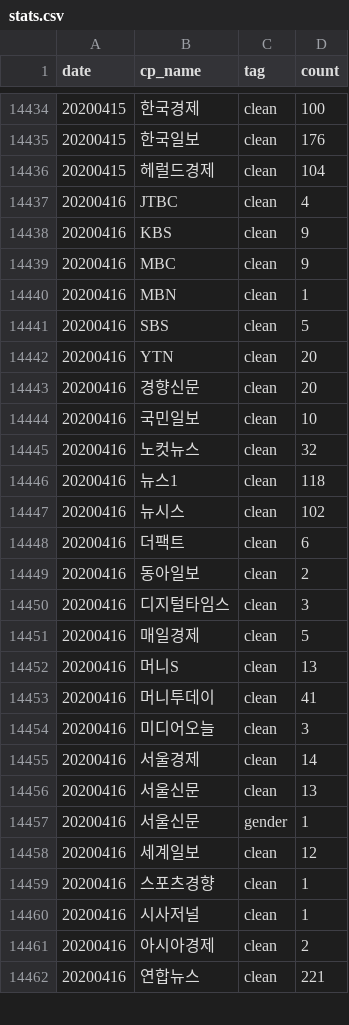
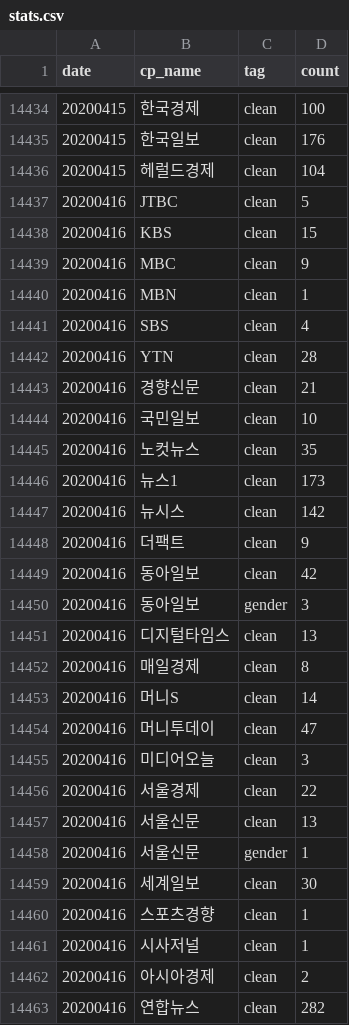
Before and after one commit to newshunter12/done-it-again, a CSV file: _data/stats.csv, drawn as a sheet; only a part is shown, gaps mark what is left out; the diff covers the shown part only.

```diff
--- a/_data/stats.csv
+++ b/_data/stats.csv
@@ -14436,24 +14436,25 @@ date,cp_name,tag,count
 20200415,헤럴드경제,clean,104
-20200416,JTBC,clean,4
-20200416,KBS,clean,9
+20200416,JTBC,clean,5
+20200416,KBS,clean,15
 20200416,MBC,clean,9
 20200416,MBN,clean,1
-20200416,SBS,clean,5
-20200416,YTN,clean,20
-20200416,경향신문,clean,20
+20200416,SBS,clean,4
+20200416,YTN,clean,28
+20200416,경향신문,clean,21
 20200416,국민일보,clean,10
-20200416,노컷뉴스,clean,32
-20200416,뉴스1,clean,118
-20200416,뉴시스,clean,102
-20200416,더팩트,clean,6
-20200416,동아일보,clean,2
-20200416,디지털타임스,clean,3
-20200416,매일경제,clean,5
-20200416,머니S,clean,13
-20200416,머니투데이,clean,41
+20200416,노컷뉴스,clean,35
+20200416,뉴스1,clean,173
+20200416,뉴시스,clean,142
+20200416,더팩트,clean,9
+20200416,동아일보,clean,42
+20200416,동아일보,gender,3
+20200416,디지털타임스,clean,13
+20200416,매일경제,clean,8
+20200416,머니S,clean,14
+20200416,머니투데이,clean,47
 20200416,미디어오늘,clean,3
-20200416,서울경제,clean,14
+20200416,서울경제,clean,22
 20200416,서울신문,clean,13
 20200416,서울신문,gender,1
-20200416,세계일보,clean,12
+20200416,세계일보,clean,30
 20200416,스포츠경향,clean,1
@@ -14461,2 +14462,2 @@ date,cp_name,tag,count
 20200416,아시아경제,clean,2
-20200416,연합뉴스,clean,221
+20200416,연합뉴스,clean,282
```
Also changed, not shown: 12 edited cells elsewhere in this file, _data/stats_best_cps.csv, _data/stats_daily.csv, 2 other files.
